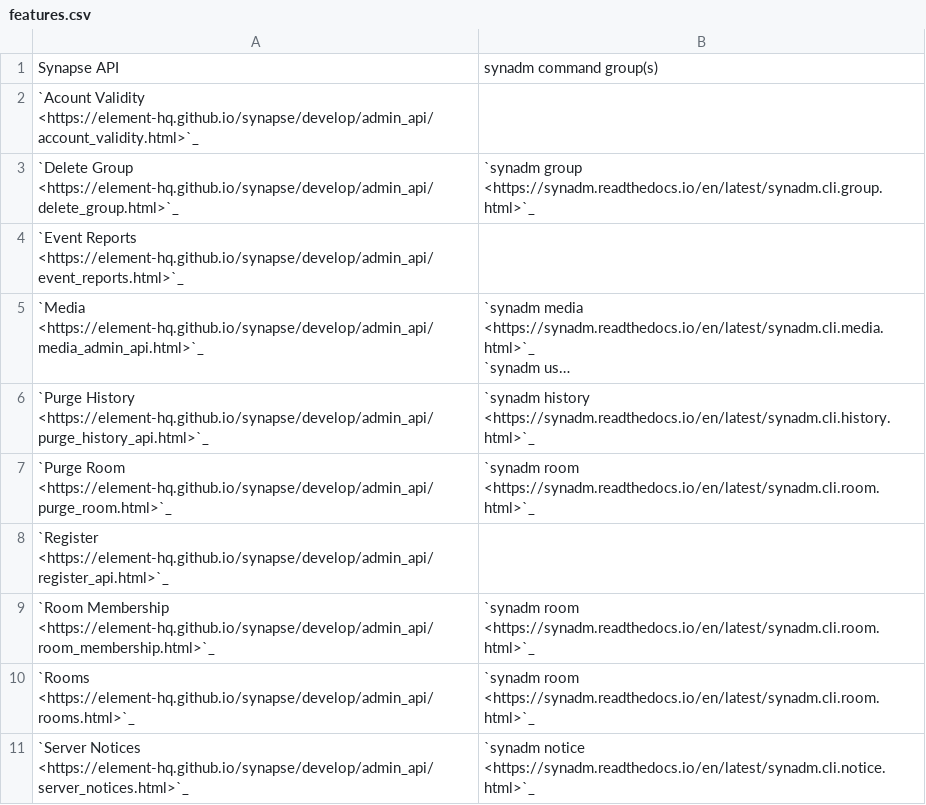
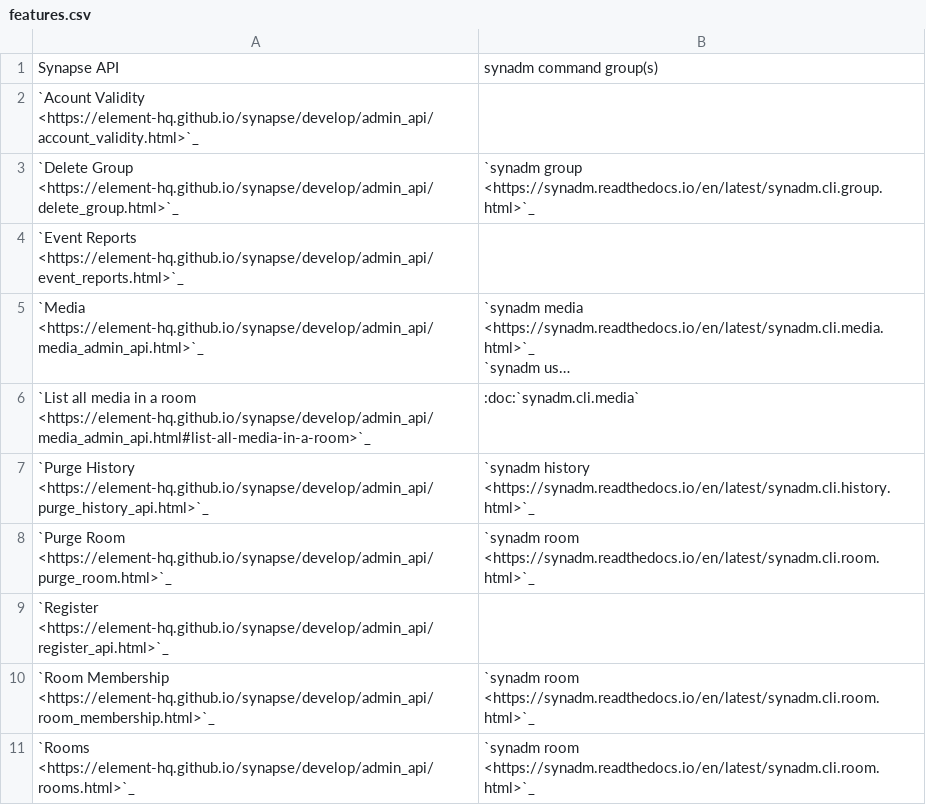
Before and after one commit to JOJ0/synadm, a CSV file: doc/source/features.csv, drawn as a sheet; only a part is shown; the shorter side is filled out with more unchanged rows; long unchanged cells end in …; the diff names each change by its address in the sheet, - before the commit and + after, or states it on an @@ line.

Commit message:
In features.csv play around with linking
in rst syntax. Seems like linking to a :ref: is not possible, because
sphinx-click does not generate one, or I don't know what it's called. Linking
to a whole doc is possible, as this commit does. Not what we want but leave for
reference.

```diff
--- a/doc/source/features.csv
+++ b/doc/source/features.csv
+row 6: `List all media in a room <https://element-hq.github.io/synapse/develop/admin_api/media_admin_api.html#list-all-media-in-a-room>`_ | :doc:`synadm.cli.media`
```
